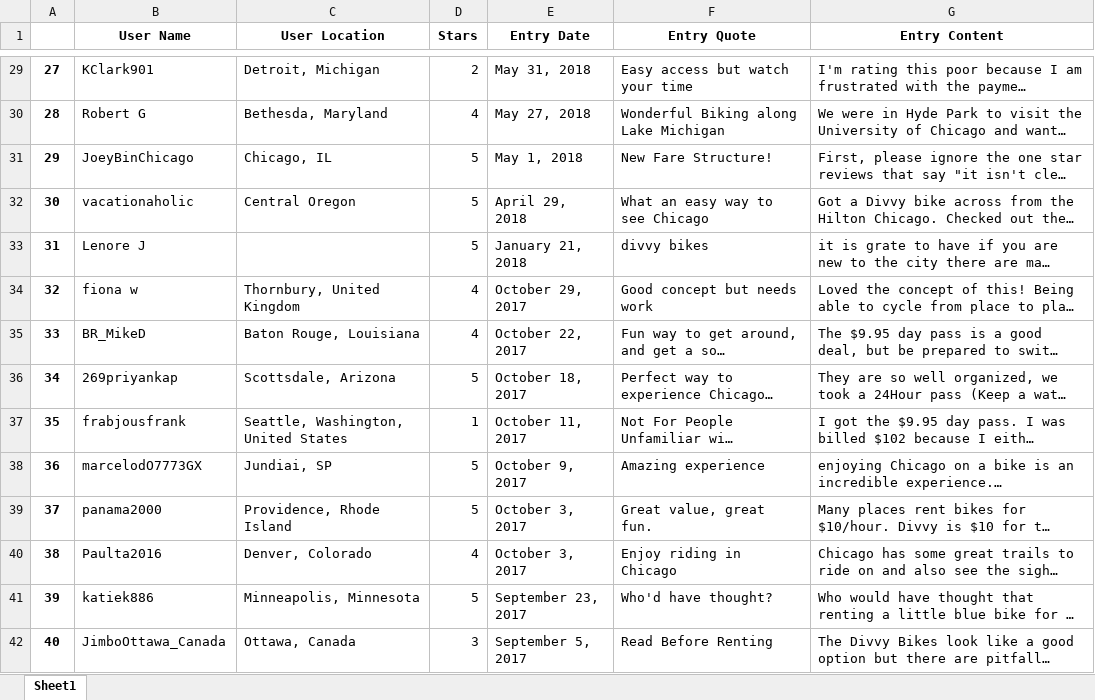
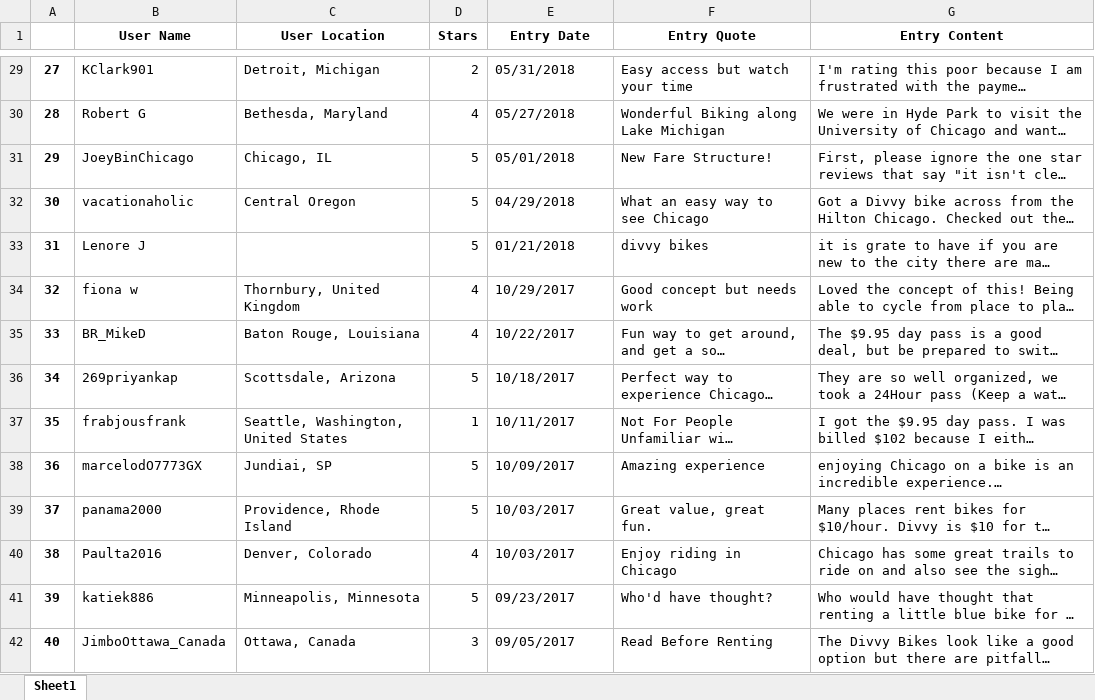
Before and after one commit to fc327/Final-Project-Bootcampspot, an Excel workbook: Chicago_review_data.xlsx, sheet Sheet1, drawn as a sheet; only a part is shown, gaps mark what is left out; long unchanged cells end in …; values as stored, in another font and other column widths than the file's, no borders; the diff covers the shown part only; the diff names each change by its address in the sheet, - before the commit and + after, or states it on an @@ line.

```diff
--- a/Chicago_review_data.xlsx (sheet Sheet1)
+++ b/Chicago_review_data.xlsx (sheet Sheet1)
-E29 (Entry Date): May 31, 2018
+E29 (Entry Date): 05/31/2018
-E30 (Entry Date): May 27, 2018
+E30 (Entry Date): 05/27/2018
-E31 (Entry Date): May 1, 2018
+E31 (Entry Date): 05/01/2018
-E32 (Entry Date): April 29, 2018
+E32 (Entry Date): 04/29/2018
-E33 (Entry Date): January 21, 2018
+E33 (Entry Date): 01/21/2018
-E34 (Entry Date): October 29, 2017
+E34 (Entry Date): 10/29/2017
-E35 (Entry Date): October 22, 2017
+E35 (Entry Date): 10/22/2017
-E36 (Entry Date): October 18, 2017
+E36 (Entry Date): 10/18/2017
-E37 (Entry Date): October 11, 2017
+E37 (Entry Date): 10/11/2017
-E38 (Entry Date): October 9, 2017
+E38 (Entry Date): 10/09/2017
-E39:E40 (Entry Date): October 3, 2017
+E39:E40 (Entry Date): 10/03/2017
-E41 (Entry Date): September 23, 2017
+E41 (Entry Date): 09/23/2017
-E42 (Entry Date): September 5, 2017
+E42 (Entry Date): 09/05/2017
```
Also changed, not shown: 262 edited cells elsewhere in this sheet, DC_review_data.xlsx, NYC_review_data.xlsx, 1 other file.
